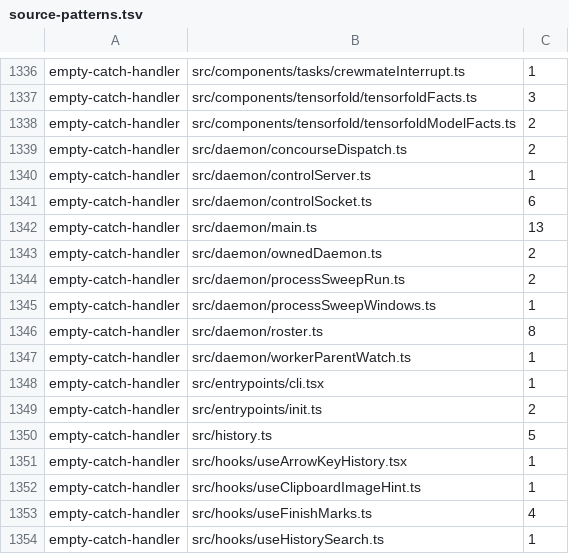
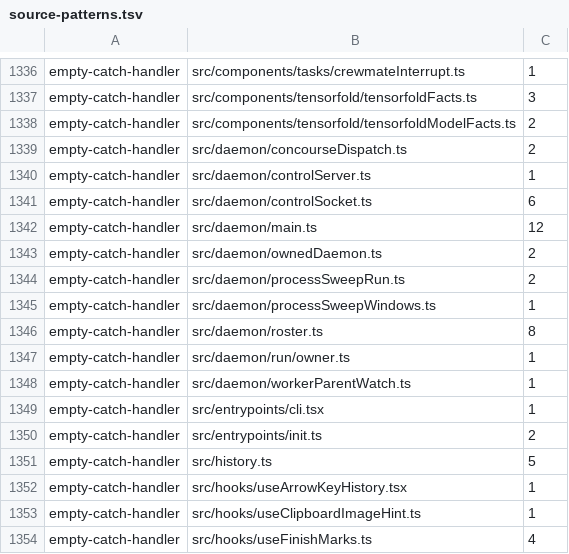
Before and after one commit to Whq02/MercuryCLI, a TSV file: scripts/gate/source-patterns.tsv, drawn as a sheet; only a part is shown, gaps mark what is left out; the shorter side is filled out with more unchanged rows.

```diff
--- a/scripts/gate/source-patterns.tsv
+++ b/scripts/gate/source-patterns.tsv
@@ -1341,3 +1341,3 @@ empty-catch-handler	src/daemon/controlServer.ts	1
 empty-catch-handler	src/daemon/controlSocket.ts	6
-empty-catch-handler	src/daemon/main.ts	13
+empty-catch-handler	src/daemon/main.ts	12
 empty-catch-handler	src/daemon/ownedDaemon.ts	2
@@ -1346,2 +1346,3 @@ empty-catch-handler	src/daemon/processSweepWindows.ts	1
 empty-catch-handler	src/daemon/roster.ts	8
+empty-catch-handler	src/daemon/run/owner.ts	1
 empty-catch-handler	src/daemon/workerParentWatch.ts	1
```
Also changed, not shown: 11 other files.
